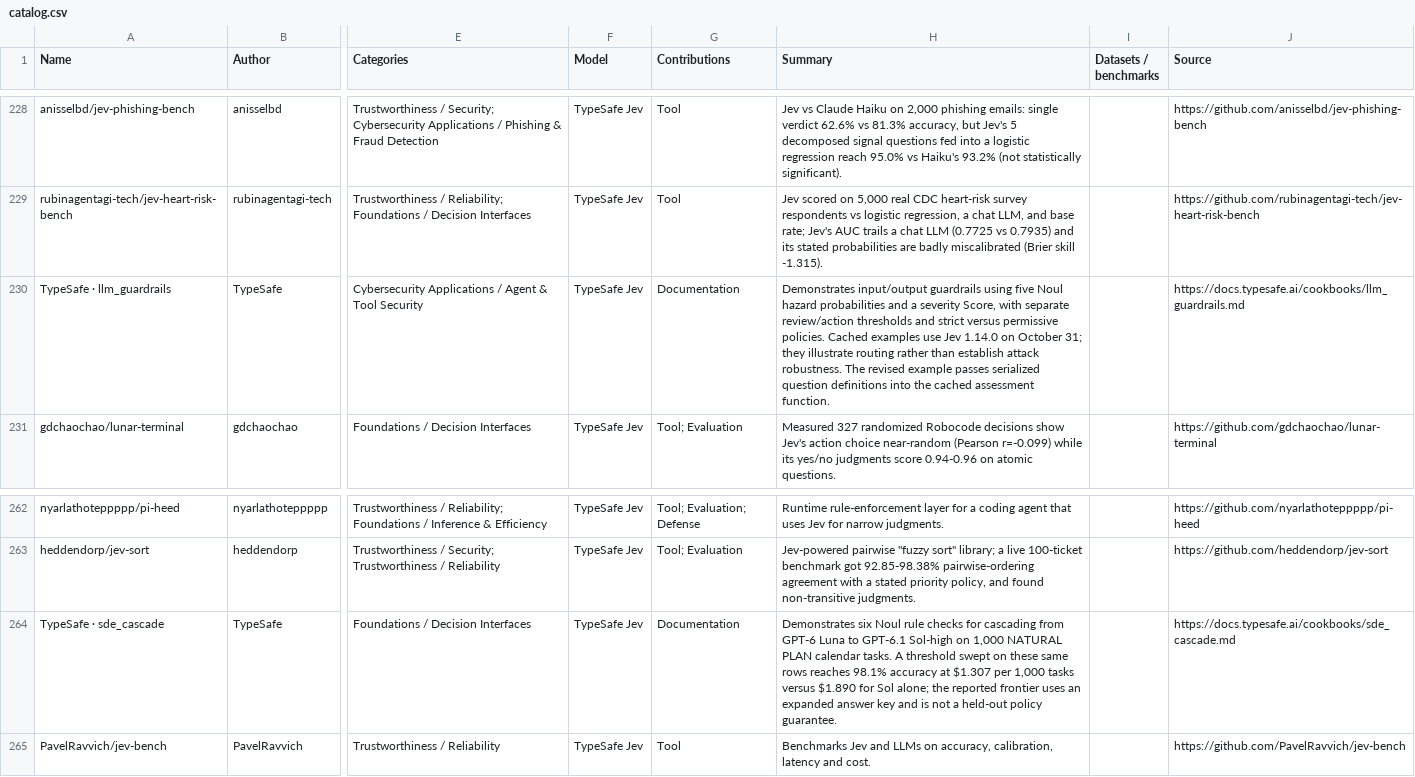
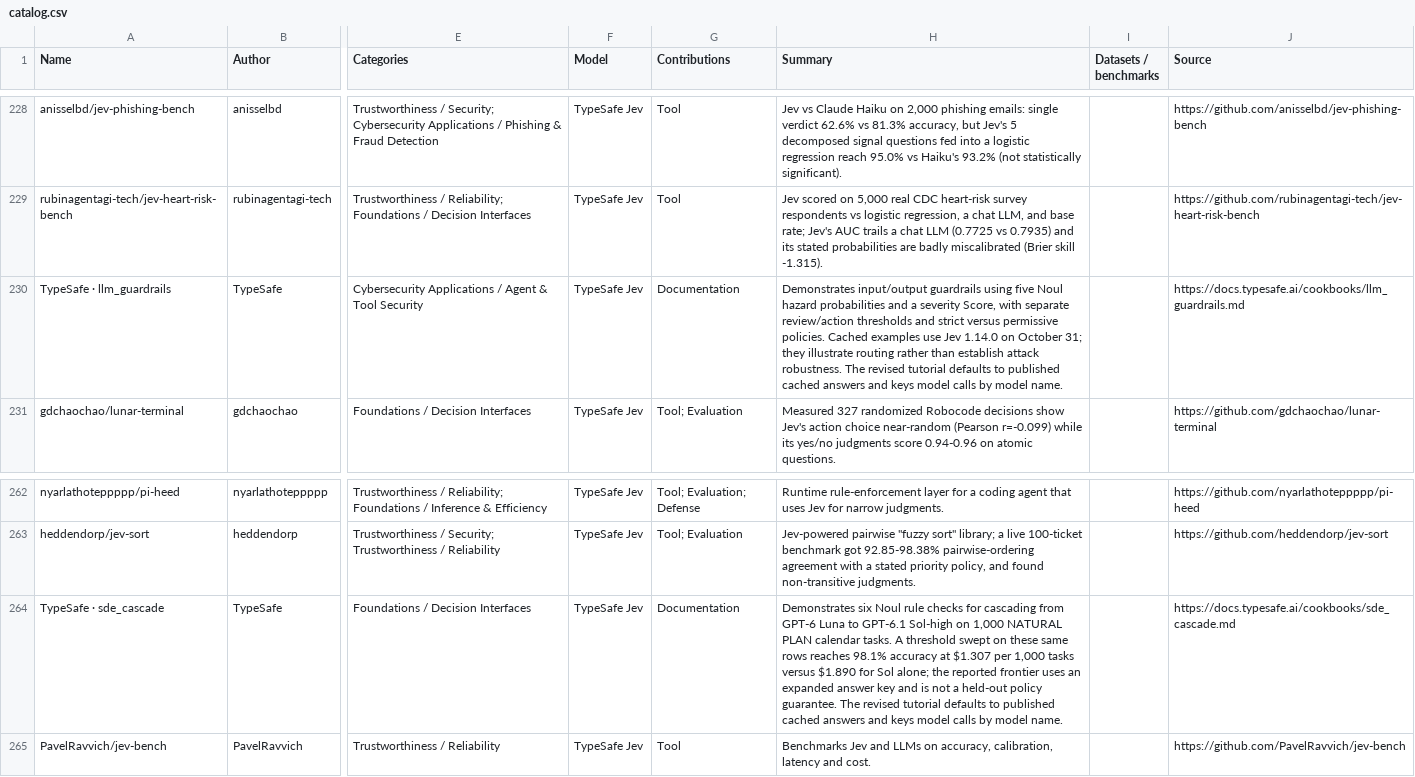
Before and after one commit to dongtsi/awesome-trustworthy-jev, a CSV file: data/catalog.csv, drawn as a sheet; only a part is shown, gaps mark what is left out; the diff covers the shown part only; the diff names each change by its address in the sheet, - before the commit and + after, or states it on an @@ line.

```diff
--- a/data/catalog.csv
+++ b/data/catalog.csv
-H230 (Summary): …The revised example passes serialized question definitions into the cached assessment function.
+H230 (Summary): …The revised tutorial defaults to published cached answers and keys model calls by model name.
-H264 (Summary): …policy guarantee.
+H264 (Summary): …policy guarantee. The revised tutorial defaults to published cached answers and keys model calls by model name.
```
Also changed, not shown: 1 added row and 15 edited cells elsewhere in this file, 18 other files.
